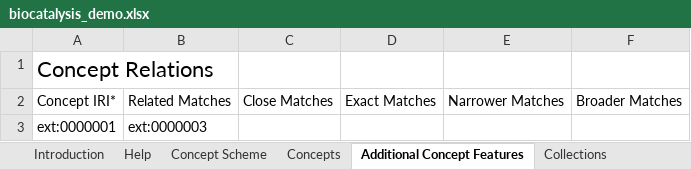
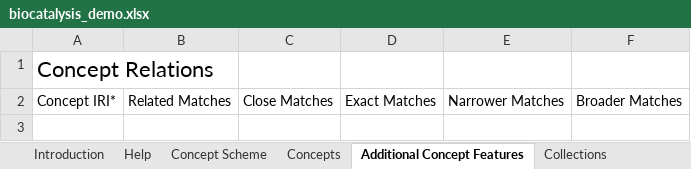
Before and after one commit to nfdi4cat/voc4cat-playground, an Excel workbook: inbox-excel-vocabs/biocatalysis_demo.xlsx, sheet Additional Concept Features, drawn as a sheet; values as stored, in another font and other column widths than the file's, no borders; table styles not drawn; the diff names each change by its address in the sheet, - before the commit and + after, or states it on an @@ line.

```diff
--- a/inbox-excel-vocabs/biocatalysis_demo.xlsx (sheet Additional Concept Features)
+++ b/inbox-excel-vocabs/biocatalysis_demo.xlsx (sheet Additional Concept Features)
-row 3: ext:0000001 | ext:0000003
```
Also changed, not shown: sheet Concept Scheme, sheet Help, sheet Concepts, sheet Introduction, charts or pictures, 1 other file.
